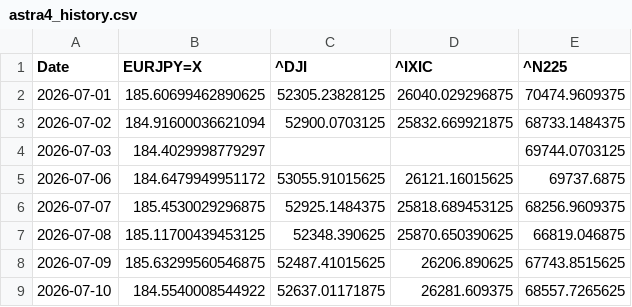
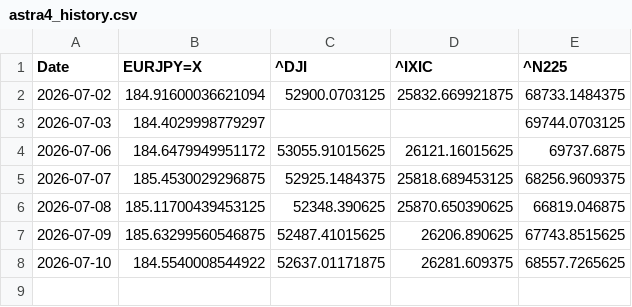
Before and after one commit to SakuraIndex/3_Sakura_Space, a CSV file: docs/outputs/astra4_history.csv, drawn as a sheet.

```diff
--- a/docs/outputs/astra4_history.csv
+++ b/docs/outputs/astra4_history.csv
@@ -1,3 +1,2 @@
 Date,EURJPY=X,^DJI,^IXIC,^N225
-2026-07-01,185.60699462890625,52305.23828125,26040.029296875,70474.9609375
 2026-07-02,184.91600036621094,52900.0703125,25832.669921875,68733.1484375
```
Also changed, not shown: 3 other files.
